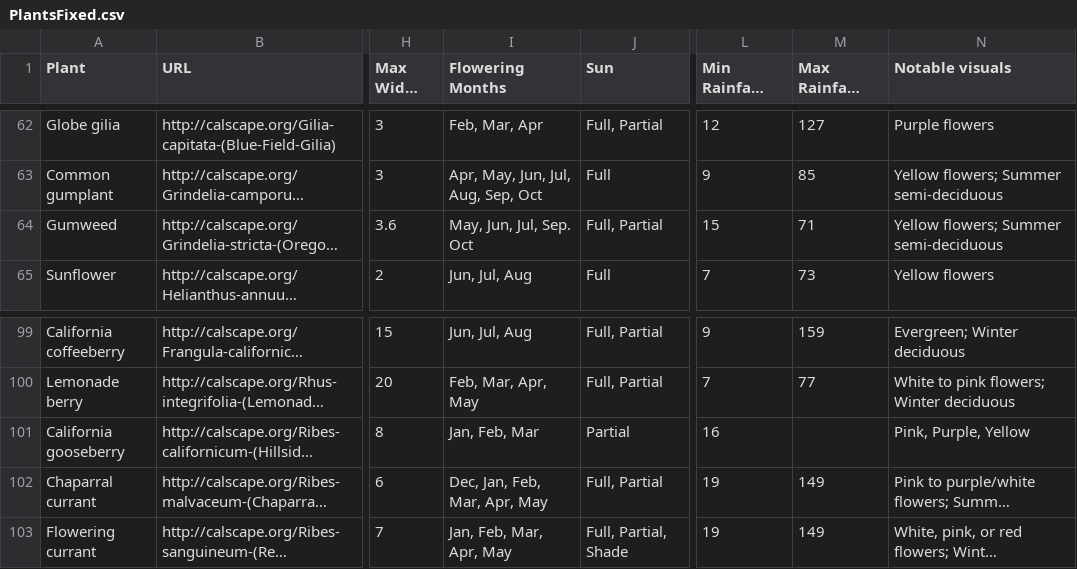
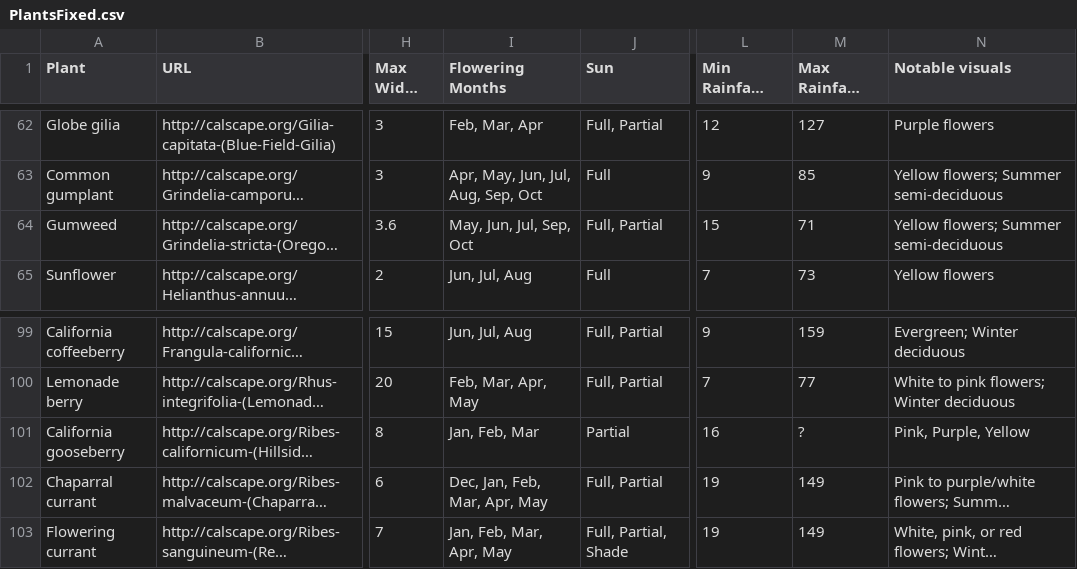
Before and after one commit to joethegitter/PlantMan, a CSV file: PlantMan/UWP/CSVData/PlantsFixed.csv, drawn as a sheet; only a part is shown, gaps mark what is left out; long unchanged cells end in …; the diff names each change by its address in the sheet, - before the commit and + after, or states it on an @@ line.

```diff
--- a/PlantMan/UWP/CSVData/PlantsFixed.csv
+++ b/PlantMan/UWP/CSVData/PlantsFixed.csv
-I64 (Flowering Months): May, Jun, Jul, Sep. Oct
+I64 (Flowering Months): May, Jun, Jul, Sep, Oct
-M101 (Max Rainfall (inches)): (empty)
+M101 (Max Rainfall (inches)): ?
```
Also changed, not shown: 3 other files.
